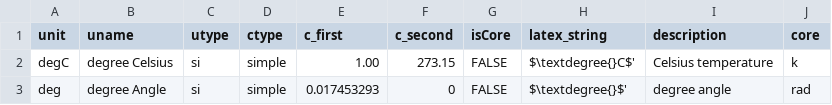
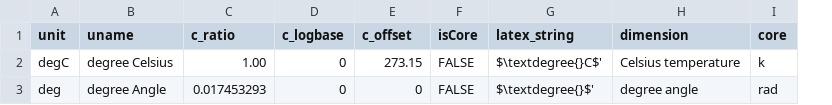
Before and after one commit to bradeneliason/units, a CSV file: data/not_core.csv, drawn as a sheet; removed rows and columns are numbered as before the commit, all else as after; the diff names each change by its address in the sheet, - before the commit and + after, or states it on an @@ line.

```diff
--- a/data/not_core.csv
+++ b/data/not_core.csv
-column C (utype), rows 2-3: si | si
-column D (ctype), rows 2-3: simple | simple
+column D (c_logbase), rows 2-3: 0 | 0
-C1: c_first
+C1: c_ratio
-E1: c_second
+E1: c_offset
-H1: description
+H1: dimension
```
Also changed, not shown: data/base.csv, data/core.csv, 10 other files.
